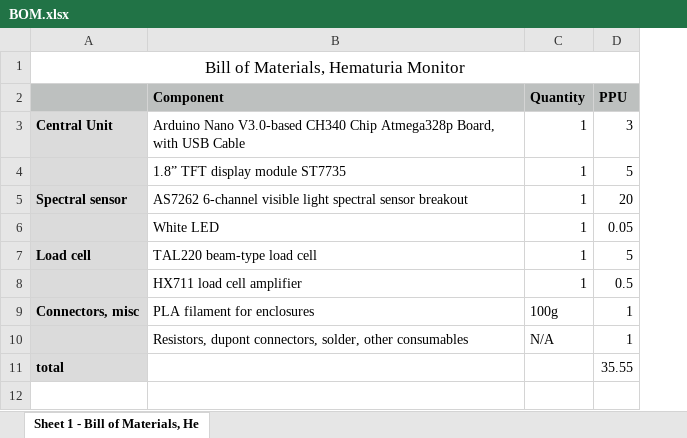
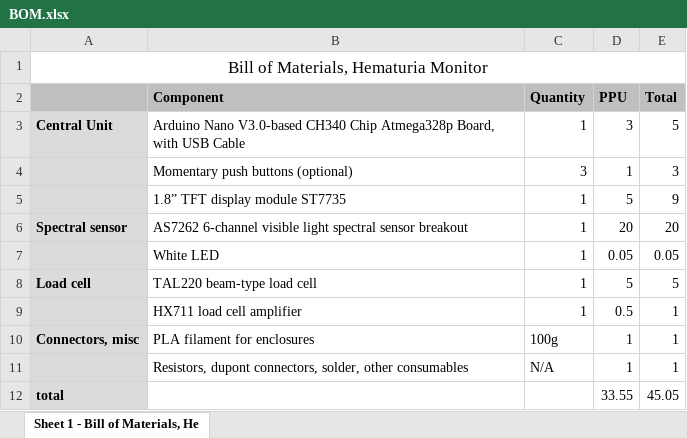
Before and after one commit to malyalar/CBI-monitor, an Excel workbook: assembly/BOM.xlsx, sheet Sheet 1 - Bill of Materials, He, drawn as a sheet; values as stored, in another font and other column widths than the file's, no borders; addresses are those after the commit; the diff names each change by its address in the sheet, - before the commit and + after, or states it on an @@ line.

Commit message:
Add files via upload

```diff
--- a/assembly/BOM.xlsx (sheet Sheet 1 - Bill of Materials, He)
+++ b/assembly/BOM.xlsx (sheet Sheet 1 - Bill of Materials, He)
+column E (Total), row 3: 5; rows 5-12: 9 | 20 | 0.05 | 5 | 1 | 1 | 1 | 45.05
+row 4:  | Momentary push buttons (optional) | 3 | 1 | 3
-D12 (PPU): 35.55
+D12 (PPU): 33.55
```
